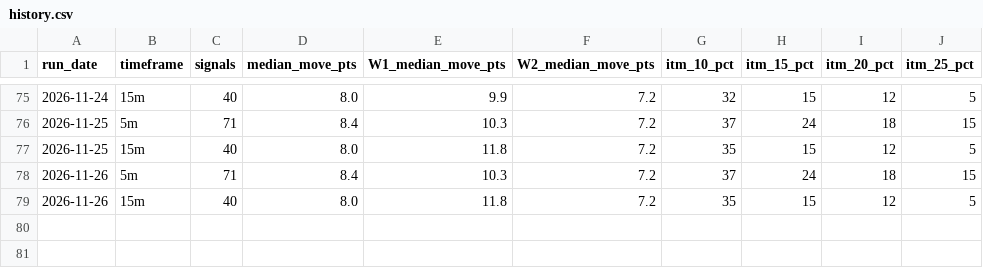
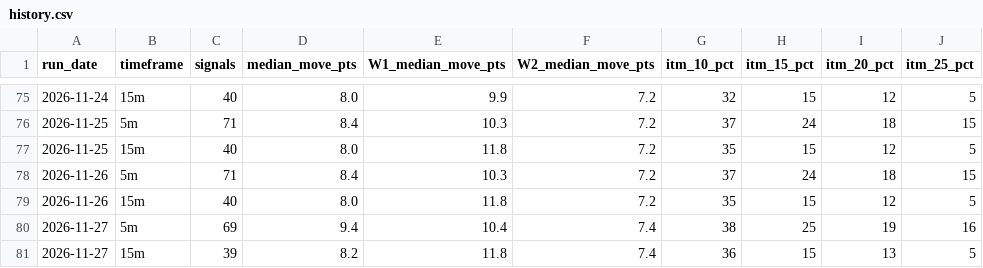
Before and after one commit to thetrinmillenia/belle-backtest, a CSV file: results/history.csv, drawn as a sheet; only a part is shown, gaps mark what is left out; the diff names each change by its address in the sheet, - before the commit and + after, or states it on an @@ line.

```diff
--- a/results/history.csv
+++ b/results/history.csv
+row 80: 2026-11-27 | 5m | 69 | 9.4 | 10.4 | 7.4 | 38 | 25 | 19 | 16
+row 81: 2026-11-27 | 15m | 39 | 8.2 | 11.8 | 7.4 | 36 | 15 | 13 | 5
```
Also changed, not shown: data/GSPC.csv, results/signals_15m.csv, 4 other files.
